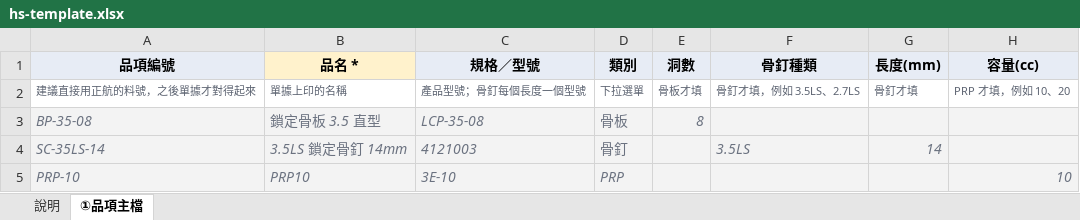
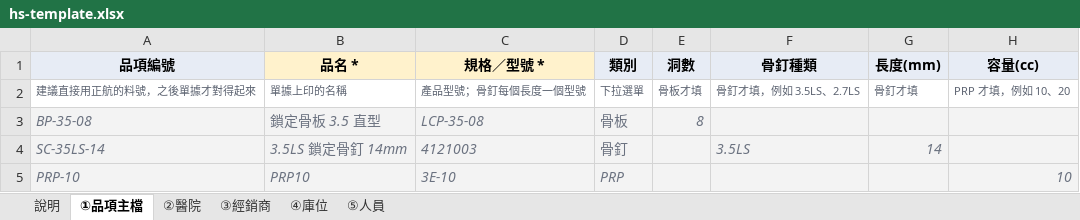
Before and after one commit to donliao-tw/amadlabs_dev, an Excel workbook: hs-service-demo/hs-template.xlsx, sheet ①品項主檔, drawn as a sheet; only a part is shown; values as stored, in another font and other column widths than the file's, no borders; the diff names each change by its address in the sheet, - before the commit and + after, or states it on an @@ line.

```diff
--- a/hs-service-demo/hs-template.xlsx (sheet ①品項主檔)
+++ b/hs-service-demo/hs-template.xlsx (sheet ①品項主檔)
+sheet tab: ②醫院
+sheet tab: ③經銷商
+sheet tab: ④庫位
+sheet tab: ⑤人員
-C1: 規格／型號
+C1: 規格／型號 *
-C1 fill: #E7ECF5
+C1 fill: #FFF2CC
```
Also changed, not shown: sheet 說明, 1 other file.
